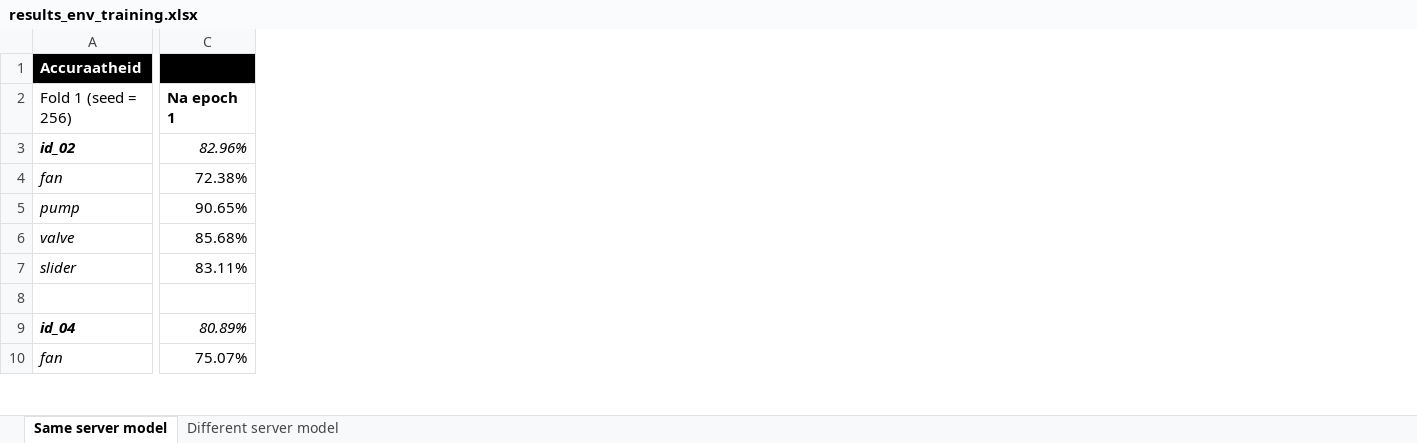
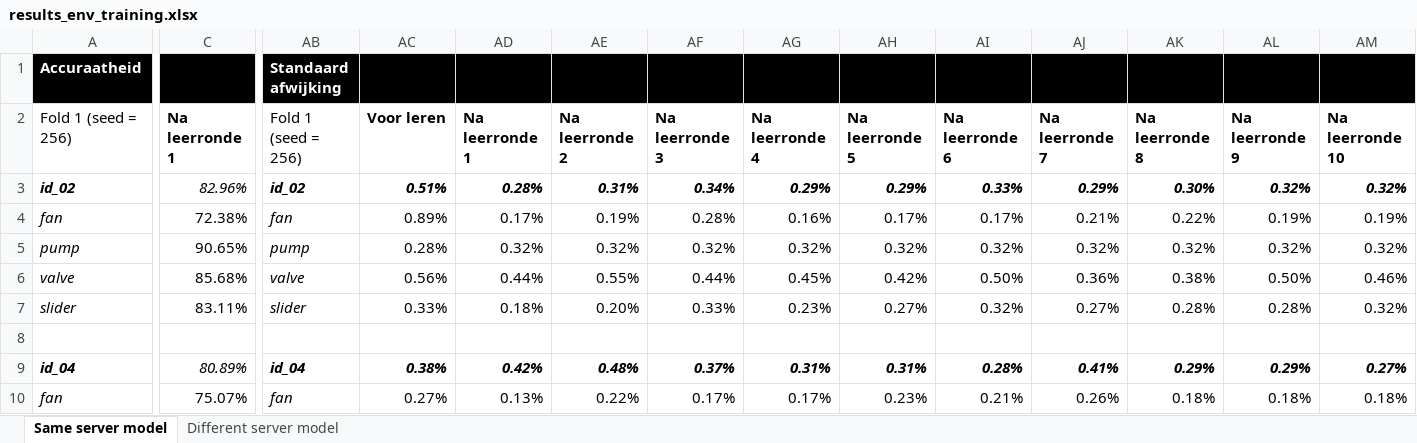
Before and after one commit to Ferwardo/LSSVM, an Excel workbook: results_env_training.xlsx, sheet Same server model, drawn as a sheet; only a part is shown, gaps mark what is left out; values as stored, in another font and other column widths than the file's, no borders; charts and pictures not drawn; the diff covers the shown part only; the diff names each change by its address in the sheet, - before the commit and + after, or states it on an @@ line.

Commit message:
put the right data from the different server model results into the excel, it is not complete

```diff
--- a/results_env_training.xlsx (sheet Same server model)
+++ b/results_env_training.xlsx (sheet Same server model)
+column AB, rows 1-10: Standaard afwijking | Fold 1 (seed = 256) | id_02 | fan | pump | valve | slider |  | id_04 | fan
+column AC, rows 2-10: Voor leren | 0.51% | 0.89% | 0.28% | 0.56% | 0.33% |  | 0.38% | 0.27%
+column AD, rows 2-10: Na leerronde 1 | 0.28% | 0.17% | 0.32% | 0.44% | 0.18% |  | 0.42% | 0.13%
+column AE, rows 2-10: Na leerronde 2 | 0.31% | 0.19% | 0.32% | 0.55% | 0.20% |  | 0.48% | 0.22%
+column AF, rows 2-10: Na leerronde 3 | 0.34% | 0.28% | 0.32% | 0.44% | 0.33% |  | 0.37% | 0.17%
+column AG, rows 2-10: Na leerronde 4 | 0.29% | 0.16% | 0.32% | 0.45% | 0.23% |  | 0.31% | 0.17%
+column AH, rows 2-10: Na leerronde 5 | 0.29% | 0.17% | 0.32% | 0.42% | 0.27% |  | 0.31% | 0.23%
+column AI, rows 2-10: Na leerronde 6 | 0.33% | 0.17% | 0.32% | 0.50% | 0.32% |  | 0.28% | 0.21%
+column AJ, rows 2-10: Na leerronde 7 | 0.29% | 0.21% | 0.32% | 0.36% | 0.27% |  | 0.41% | 0.26%
+column AK, rows 2-10: Na leerronde 8 | 0.30% | 0.22% | 0.32% | 0.38% | 0.28% |  | 0.29% | 0.18%
+column AL, rows 2-10: Na leerronde 9 | 0.32% | 0.19% | 0.32% | 0.50% | 0.28% |  | 0.29% | 0.18%
+column AM, rows 2-10: Na leerronde 10 | 0.32% | 0.19% | 0.32% | 0.46% | 0.32% |  | 0.27% | 0.18%
-C2: Na epoch 1
+C2: Na leerronde 1
```
Also changed, not shown: 8 added rows, 8 removed rows, 15 added columns and 439 edited cells elsewhere in this sheet, sheet Different server model, charts or pictures, 4 other files.
